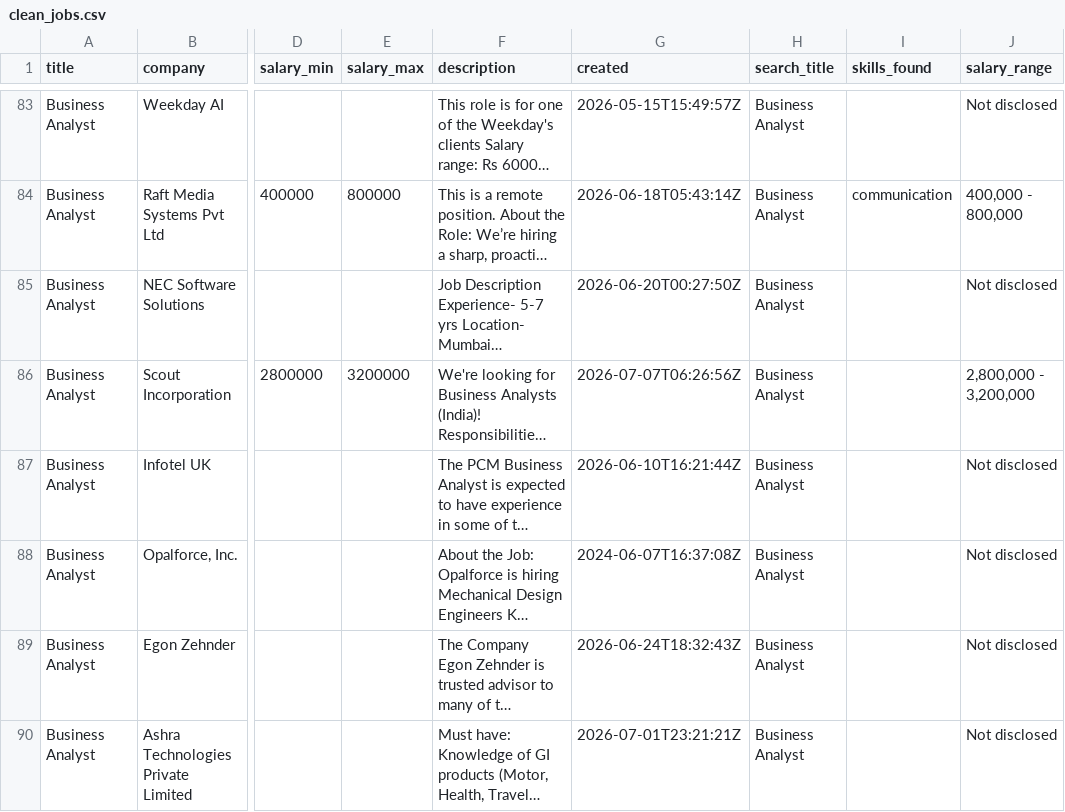
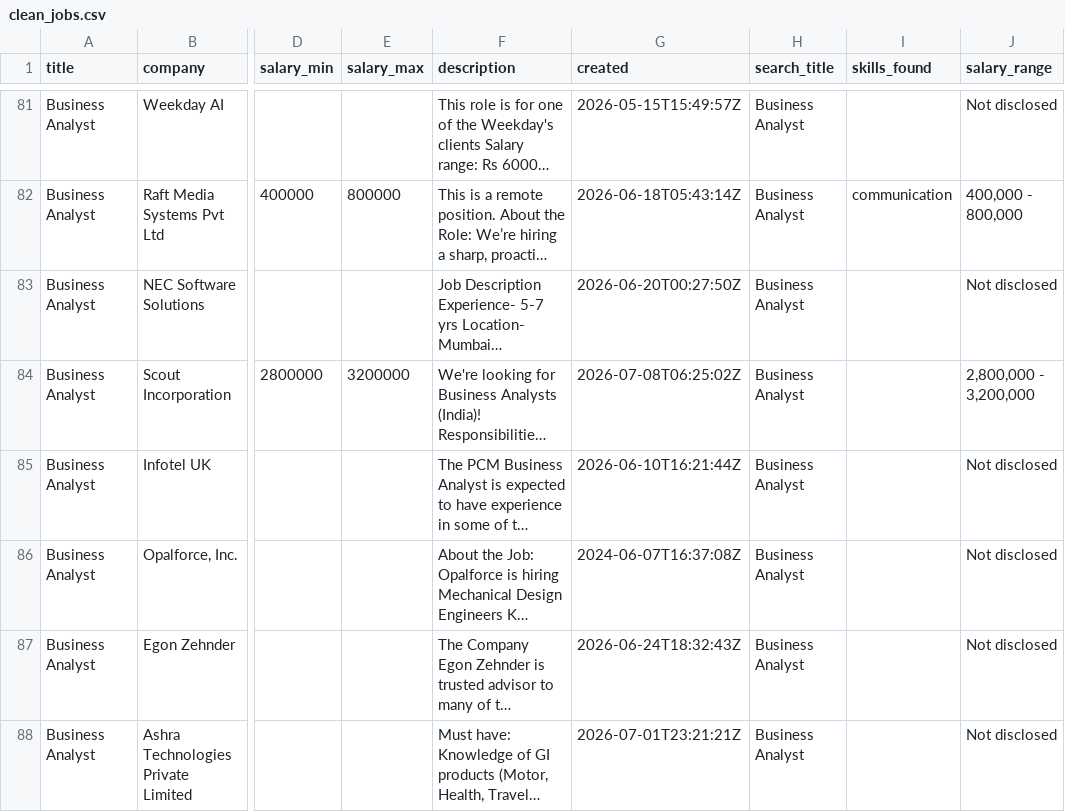
Before and after one commit to MuhammedFasal37/job-market-pulse, a CSV file: data/clean_jobs.csv, drawn as a sheet; only a part is shown, gaps mark what is left out; long unchanged cells end in …; addresses are those after the commit; the diff covers the shown part only; the diff names each change by its address in the sheet, - before the commit and + after, or states it on an @@ line.

```diff
--- a/data/clean_jobs.csv
+++ b/data/clean_jobs.csv
-G84 (created): 2026-07-07T06:26:56Z
+G84 (created): 2026-07-08T06:25:02Z
```
Also changed, not shown: 6 added rows, 7 removed rows, 6 moved rows and 6 edited cells elsewhere in this file, 2 other files.
